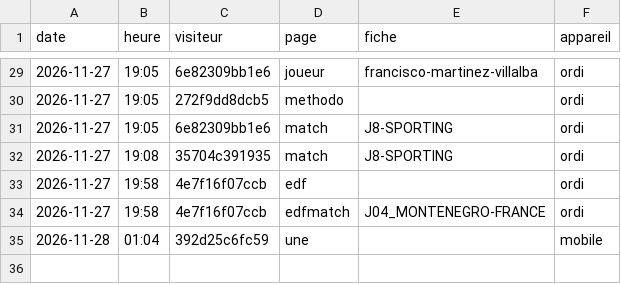
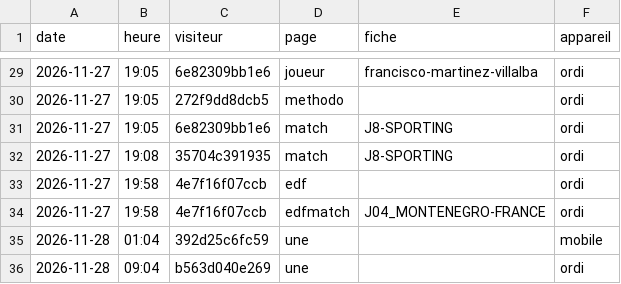
Before and after one commit to victorgeoffroy01-prog/d1-futsal-2026, a CSV file: stats/visites-2026-11.csv, drawn as a sheet; only a part is shown, gaps mark what is left out.

Commit message:
visites 2026-11 (+1)

```diff
--- a/stats/visites-2026-11.csv
+++ b/stats/visites-2026-11.csv
@@ -35 +35,2 @@ date,heure,visiteur,page,fiche,appareil
 2026-11-28,01:04,392d25c6fc59,une,,mobile
+2026-11-28,09:04,b563d040e269,une,,ordi
```
